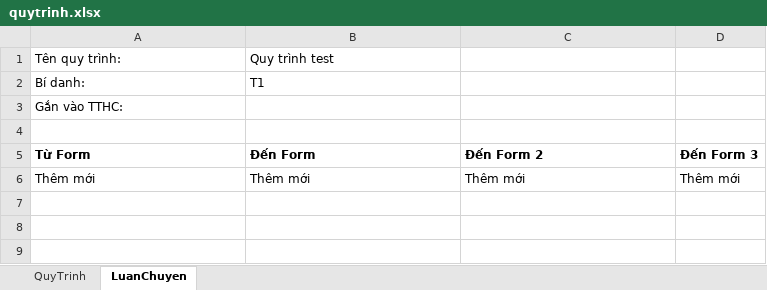
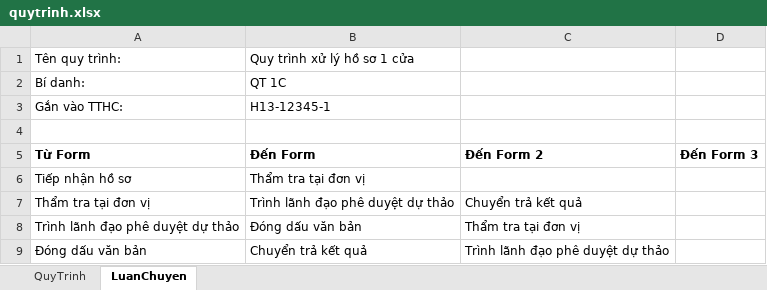
Before and after one commit to duy97ct/motcua_auto, an Excel workbook: quytrinh.xlsx, sheet LuanChuyen, drawn as a sheet; values as stored, in another font and other column widths than the file's, no borders; removed rows and columns are numbered as before the commit, all else as after; the diff names each change by its address in the sheet, - before the commit and + after, or states it on an @@ line.

Commit message:
cau hinh luan chuyen

```diff
--- a/quytrinh.xlsx (sheet LuanChuyen)
+++ b/quytrinh.xlsx (sheet LuanChuyen)
-B1: Quy trình test
+B1: Quy trình xử lý hồ sơ 1 cửa
-B2: T1
+B2: QT 1C
-B3: (empty)
+B3: H13-12345-1
-row 6: Thêm mới | Thêm mới | Thêm mới | Thêm mới
+row 6: Tiếp nhận hồ sơ | Thẩm tra tại đơn vị
+row 7: Thẩm tra tại đơn vị | Trình lãnh đạo phê duyệt dự thảo | Chuyển trả kết quả
+row 8: Trình lãnh đạo phê duyệt dự thảo | Đóng dấu văn bản | Thẩm tra tại đơn vị
+row 9: Đóng dấu văn bản | Chuyển trả kết quả | Trình lãnh đạo phê duyệt dự thảo
```
Also changed, not shown: sheet QuyTrinh, 2 other files.
